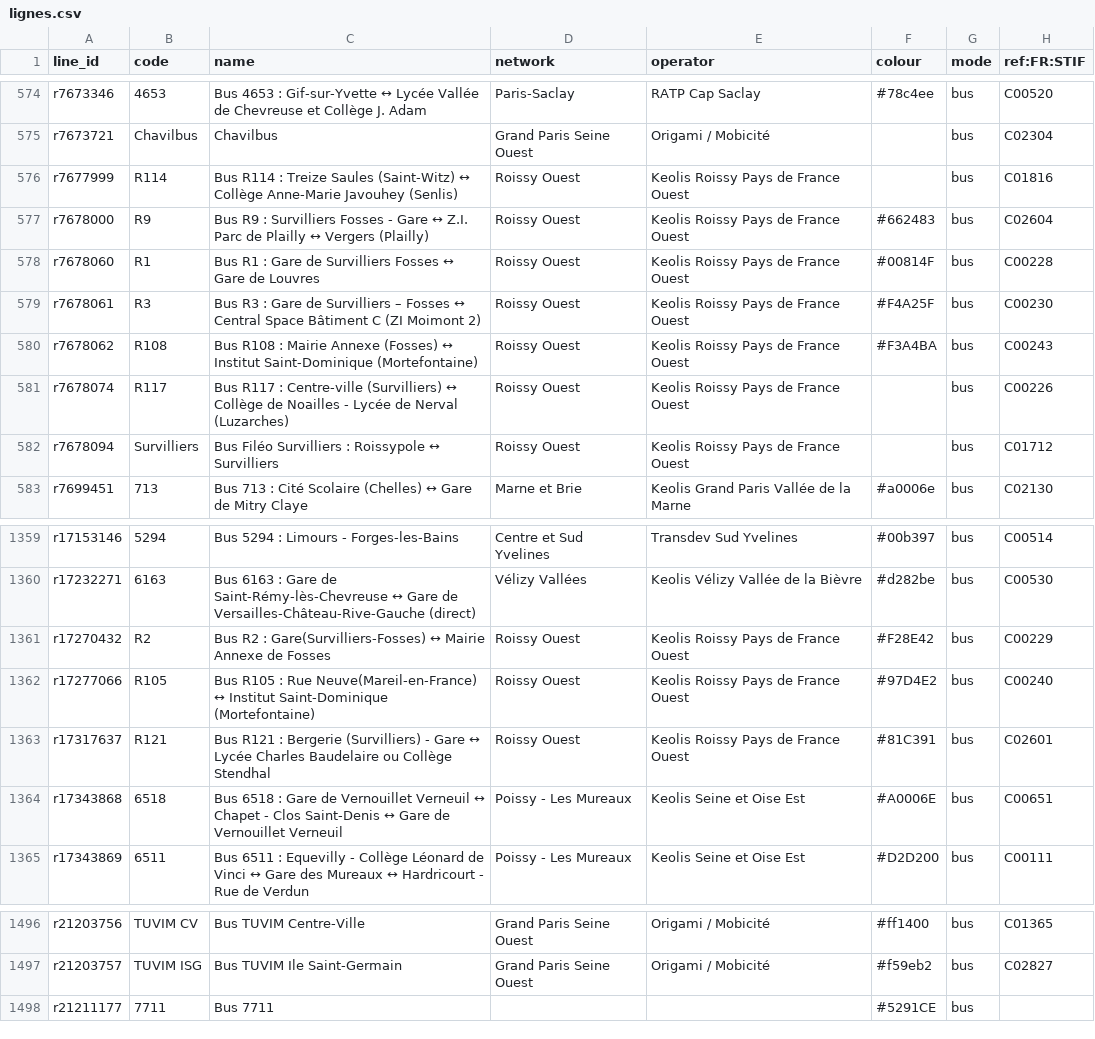
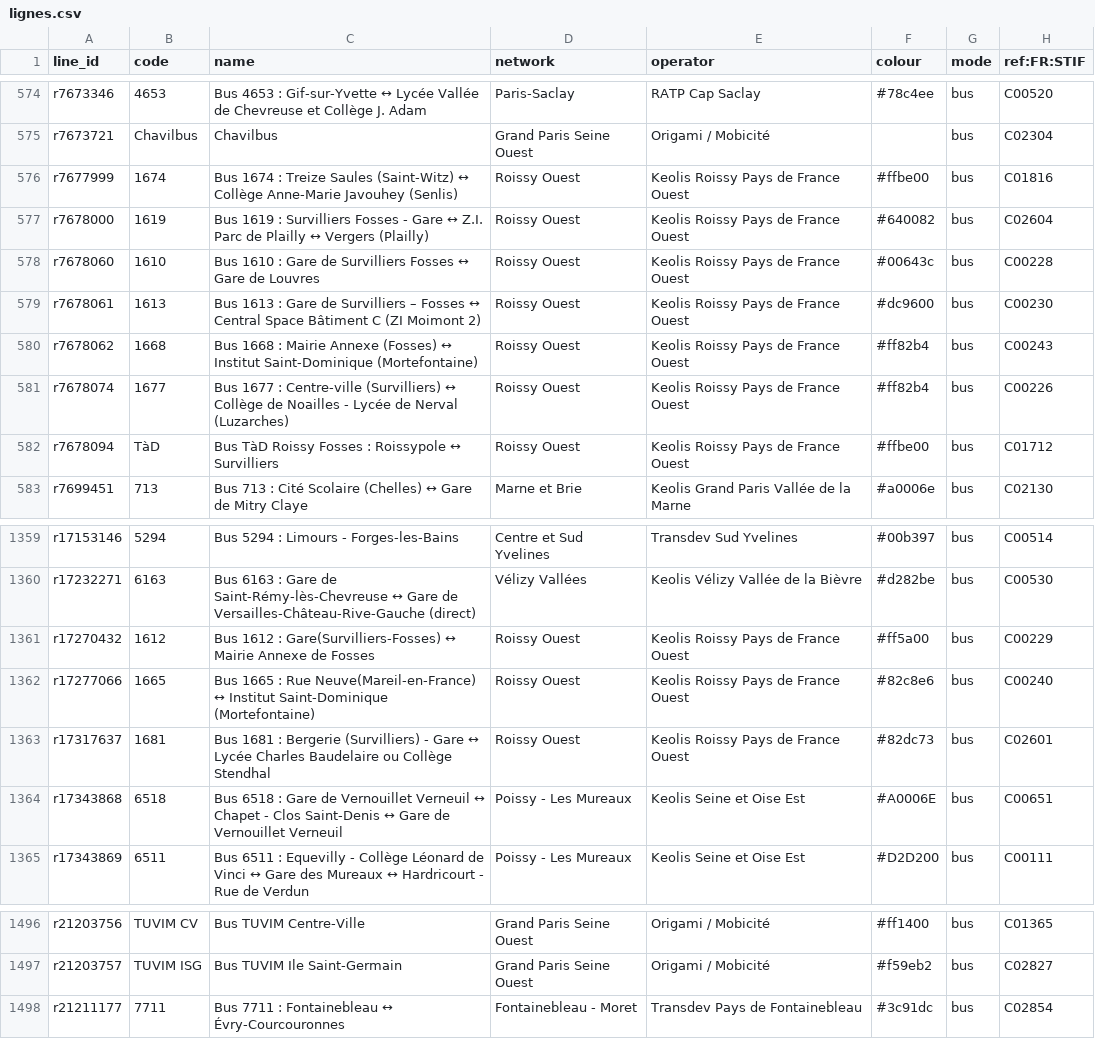
Before and after one commit to tintou/ref-fr-STIF, a CSV file: data/lignes.csv, drawn as a sheet; only a part is shown, gaps mark what is left out; the diff covers the shown part only.

```diff
--- a/data/lignes.csv
+++ b/data/lignes.csv
@@ -575,9 +575,9 @@ r7673346,4653,Bus 4653 : Gif-sur-Yvette ↔ Lycée Vallée de Chevreuse et Coll
 r7673721,Chavilbus,Chavilbus,Grand Paris Seine Ouest,Origami / Mobicité,,bus,C02304
-r7677999,R114,Bus R114 : Treize Saules (Saint-Witz) ↔ Collège Anne-Marie Javouhey (Senlis),Roissy Ouest,Keolis Roissy Pays de France Ouest,,bus,C01816
-r7678000,R9,Bus R9 : Survilliers Fosses - Gare ↔ Z.I. Parc de Plailly ↔ Vergers (Plailly),Roissy Ouest,Keolis Roissy Pays de France Ouest,#662483,bus,C02604
-r7678060,R1,Bus R1 : Gare de Survilliers Fosses ↔ Gare de Louvres,Roissy Ouest,Keolis Roissy Pays de France Ouest,#00814F,bus,C00228
-r7678061,R3,Bus R3 : Gare de Survilliers – Fosses ↔ Central Space Bâtiment C (ZI Moimont 2),Roissy Ouest,Keolis Roissy Pays de France Ouest,#F4A25F,bus,C00230
-r7678062,R108,Bus R108 : Mairie Annexe (Fosses) ↔ Institut Saint-Dominique (Mortefontaine),Roissy Ouest,Keolis Roissy Pays de France Ouest,#F3A4BA,bus,C00243
-r7678074,R117,Bus R117 : Centre-ville (Survilliers) ↔ Collège de Noailles - Lycée de Nerval (Luzarches),Roissy Ouest,Keolis Roissy Pays de France Ouest,,bus,C00226
-r7678094,Survilliers,Bus Filéo Survilliers : Roissypole ↔ Survilliers,Roissy Ouest,Keolis Roissy Pays de France Ouest,,bus,C01712
+r7677999,1674,Bus 1674 : Treize Saules (Saint-Witz) ↔ Collège Anne-Marie Javouhey (Senlis),Roissy Ouest,Keolis Roissy Pays de France Ouest,#ffbe00,bus,C01816
+r7678000,1619,Bus 1619 : Survilliers Fosses - Gare ↔ Z.I. Parc de Plailly ↔ Vergers (Plailly),Roissy Ouest,Keolis Roissy Pays de France Ouest,#640082,bus,C02604
+r7678060,1610,Bus 1610 : Gare de Survilliers Fosses ↔ Gare de Louvres,Roissy Ouest,Keolis Roissy Pays de France Ouest,#00643c,bus,C00228
+r7678061,1613,Bus 1613 : Gare de Survilliers – Fosses ↔ Central Space Bâtiment C (ZI Moimont 2),Roissy Ouest,Keolis Roissy Pays de France Ouest,#dc9600,bus,C00230
+r7678062,1668,Bus 1668 : Mairie Annexe (Fosses) ↔ Institut Saint-Dominique (Mortefontaine),Roissy Ouest,Keolis Roissy Pays de France Ouest,#ff82b4,bus,C00243
+r7678074,1677,Bus 1677 : Centre-ville (Survilliers) ↔ Collège de Noailles - Lycée de Nerval (Luzarches),Roissy Ouest,Keolis Roissy Pays de France Ouest,#ff82b4,bus,C00226
+r7678094,TàD,Bus TàD Roissy Fosses : Roissypole ↔ Survilliers,Roissy Ouest,Keolis Roissy Pays de France Ouest,#ffbe00,bus,C01712
 r7699451,713,Bus 713 : Cité Scolaire (Chelles) ↔ Gare de Mitry Claye,Marne et Brie,Keolis Grand Paris Vallée de la Marne,#a0006e,bus,C02130
@@ -1360,5 +1360,5 @@ r17153146,5294,Bus 5294 : Limours - Forges-les-Bains,Centre et Sud Yvelines,Tran
 r17232271,6163,Bus 6163 : Gare de Saint-Rémy-lès-Chevreuse ↔ Gare de Versailles-Château-Rive-Gauche (direct),Vélizy Vallées,Keolis Vélizy Vallée de la Bièvre,#d282be,bus,C00530
-r17270432,R2,Bus R2 : Gare(Survilliers-Fosses) ↔ Mairie Annexe de Fosses,Roissy Ouest,Keolis Roissy Pays de France Ouest,#F28E42,bus,C00229
-r17277066,R105,Bus R105 : Rue Neuve(Mareil-en-France) ↔ Institut Saint-Dominique (Mortefontaine),Roissy Ouest,Keolis Roissy Pays de France Ouest,#97D4E2,bus,C00240
-r17317637,R121,Bus R121 : Bergerie (Survilliers) - Gare ↔ Lycée Charles Baudelaire ou Collège Stendhal,Roissy Ouest,Keolis Roissy Pays de France Ouest,#81C391,bus,C02601
+r17270432,1612,Bus 1612 : Gare(Survilliers-Fosses) ↔ Mairie Annexe de Fosses,Roissy Ouest,Keolis Roissy Pays de France Ouest,#ff5a00,bus,C00229
+r17277066,1665,Bus 1665 : Rue Neuve(Mareil-en-France) ↔ Institut Saint-Dominique (Mortefontaine),Roissy Ouest,Keolis Roissy Pays de France Ouest,#82c8e6,bus,C00240
+r17317637,1681,Bus 1681 : Bergerie (Survilliers) - Gare ↔ Lycée Charles Baudelaire ou Collège Stendhal,Roissy Ouest,Keolis Roissy Pays de France Ouest,#82dc73,bus,C02601
 r17343868,6518,Bus 6518 : Gare de Vernouillet Verneuil ↔ Chapet - Clos Saint-Denis ↔ Gare de Vernouillet Verneuil,Poissy - Les Mureaux,Keolis Seine et Oise Est,#A0006E,bus,C00651
@@ -1497,2 +1497,2 @@ r21203756,TUVIM CV,Bus TUVIM Centre-Ville,Grand Paris Seine Ouest,Origami / Mobi
 r21203757,TUVIM ISG,Bus TUVIM Ile Saint-Germain,Grand Paris Seine Ouest,Origami / Mobicité,#f59eb2,bus,C02827
-r21211177,7711,Bus 7711,,,#5291CE,bus,
+r21211177,7711,Bus 7711 : Fontainebleau ↔ Évry-Courcouronnes,Fontainebleau - Moret,Transdev Pays de Fontainebleau,#3c91dc,bus,C02854
```
Also changed, not shown: 119 edited cells elsewhere in this file, data/idf_routes.csv, data/merged_lines.csv, 12 other files.
